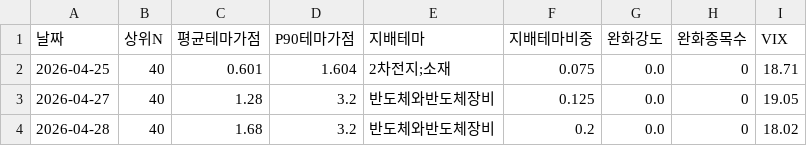
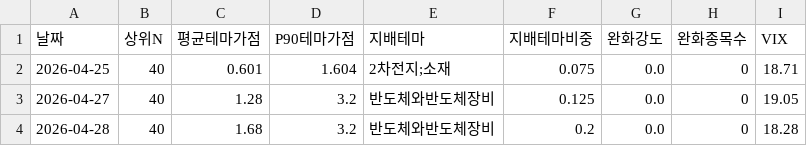
Before and after one commit to songyk544-ctrl/quant-bot, a CSV file: theme_quality_trend.csv, drawn as a sheet.

```diff
--- a/theme_quality_trend.csv
+++ b/theme_quality_trend.csv
@@ -3,2 +3,2 @@
 2026-04-27,40,1.28,3.2,반도체와반도체장비,0.125,0.0,0,19.05
-2026-04-28,40,1.68,3.2,반도체와반도체장비,0.2,0.0,0,18.02
+2026-04-28,40,1.68,3.2,반도체와반도체장비,0.2,0.0,0,18.28
```
Also changed, not shown: data.csv, score_trend.csv, 2 other files.
